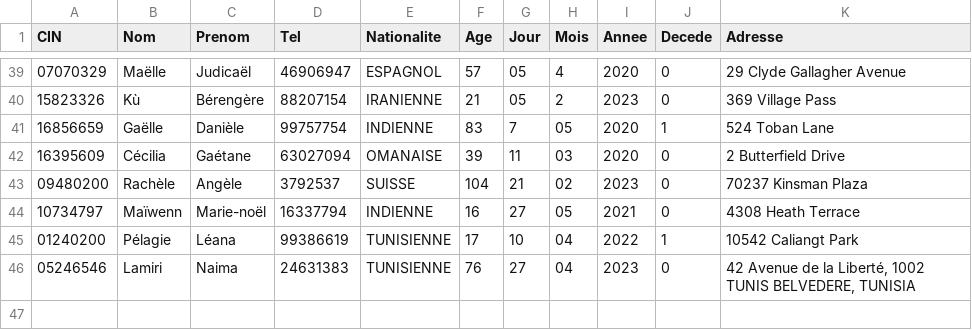
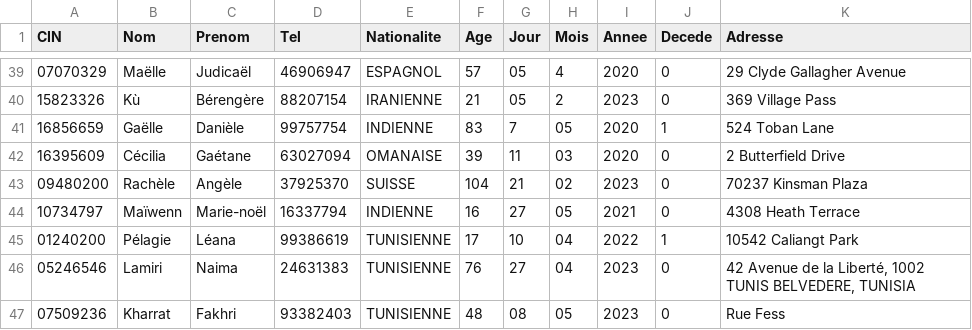
Before and after one commit to Mindblownserver/mini-project, a CSV file: assets/data/personnes.csv, drawn as a sheet; only a part is shown, gaps mark what is left out.

Commit message:
Last review with dad Fakhri Kharrat!

```diff
--- a/assets/data/personnes.csv
+++ b/assets/data/personnes.csv
@@ -42,3 +42,3 @@ CIN,Nom,Prenom,Tel,Nationalite,Age,Jour,Mois,Annee,Decede,Adresse
 16395609,Cécilia,Gaétane,63027094,OMANAISE,39,11,03,2020,0,2 Butterfield Drive
-09480200,Rachèle,Angèle,3792537,SUISSE,104,21,02,2023,0,70237 Kinsman Plaza
+09480200,Rachèle,Angèle,37925370,SUISSE,104,21,02,2023,0,70237 Kinsman Plaza
 10734797,Maïwenn,Marie-noël,16337794,INDIENNE,16,27,05,2021,0,4308 Heath Terrace
@@ -46 +46,2 @@ CIN,Nom,Prenom,Tel,Nationalite,Age,Jour,Mois,Annee,Decede,Adresse
 05246546,Lamiri,Naima,24631383,TUNISIENNE,76,27,04,2023,0,"42 Avenue de la Liberté, 1002 TUNIS BELVEDERE, TUNISIA"
+07509236,Kharrat,Fakhri,93382403,TUNISIENNE,48,08,05,2023,0,Rue Fess
```
Also changed, not shown: assets/data/maladies.csv, 7 other files.
